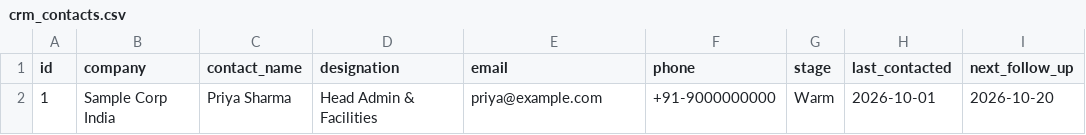
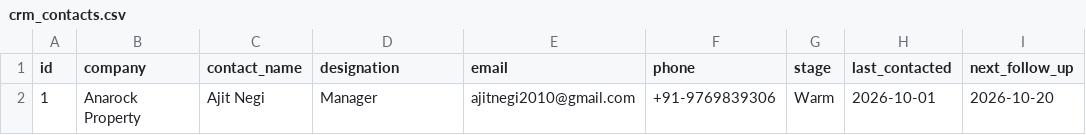
Before and after one commit to ajitnegi2010/cre-ai-prompts, a CSV file: crm_contacts.csv, drawn as a sheet; only a part is shown; the diff names each change by its address in the sheet, - before the commit and + after, or states it on an @@ line.

Commit message:
Update crm_contacts.csv

```diff
--- a/crm_contacts.csv
+++ b/crm_contacts.csv
-B2 (company): Sample Corp India
+B2 (company): Anarock Property
-C2 (contact_name): Priya Sharma
+C2 (contact_name): Ajit Negi
-D2 (designation): Head Admin & Facilities
+D2 (designation): Manager
-E2 (email): priya@example.com
+E2 (email): ajitnegi2010@gmail.com
-F2 (phone): +91-9000000000
+F2 (phone): +91-9769839306
```
